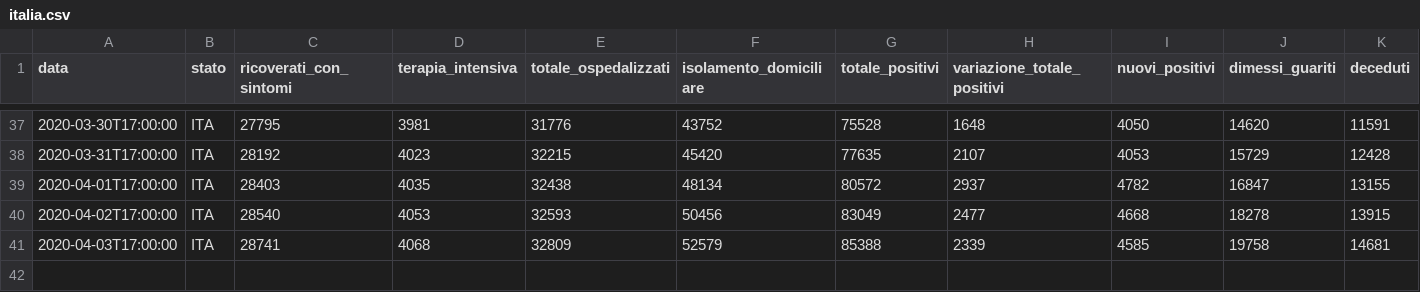
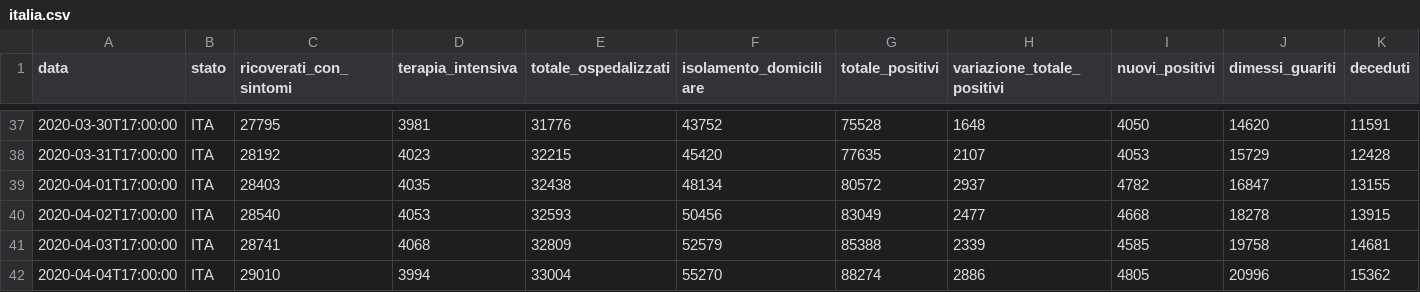
Before and after one commit to alainrk/covid, a CSV file: italia.csv, drawn as a sheet; only a part is shown, gaps mark what is left out; rows hold the shown columns only; the diff names each change by its address in the sheet, - before the commit and + after, or states it on an @@ line.

```diff
--- a/italia.csv
+++ b/italia.csv
+row 42: 2020-04-04T17:00:00 | ITA | 29010 | 3994 | 33004 | 55270 | 88274 | 2886 | 4805 | 20996 | 15362
```
Also changed, not shown: regioni.csv, 1 other file.
